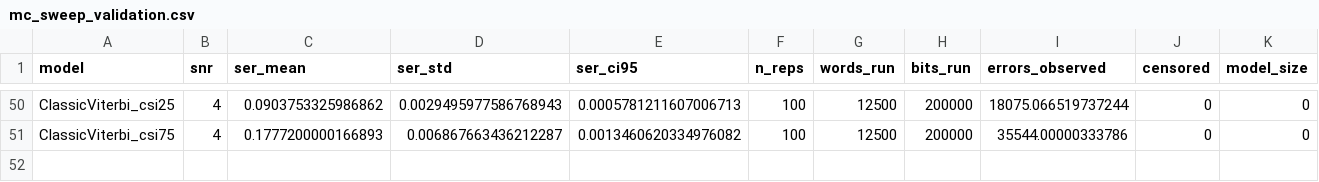
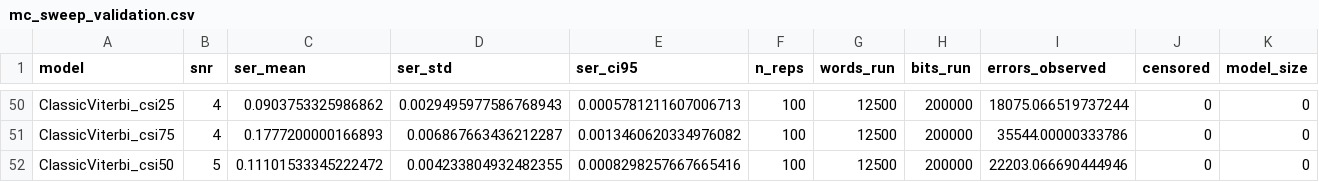
Before and after one commit to Gilzuk/viterbitransformed, a CSV file: Results/metrics/mc_sweep_validation.csv, drawn as a sheet; only a part is shown, gaps mark what is left out; rows hold the shown columns only; the diff names each change by its address in the sheet, - before the commit and + after, or states it on an @@ line.

```diff
--- a/Results/metrics/mc_sweep_validation.csv
+++ b/Results/metrics/mc_sweep_validation.csv
+row 52: ClassicViterbi_csi50 | 5 | 0.11101533345222472 | 0.004233804932482355 | 0.0008298257667665416 | 100 | 12500 | 200000 | 22203.066690444946 | 0 | 0
```
